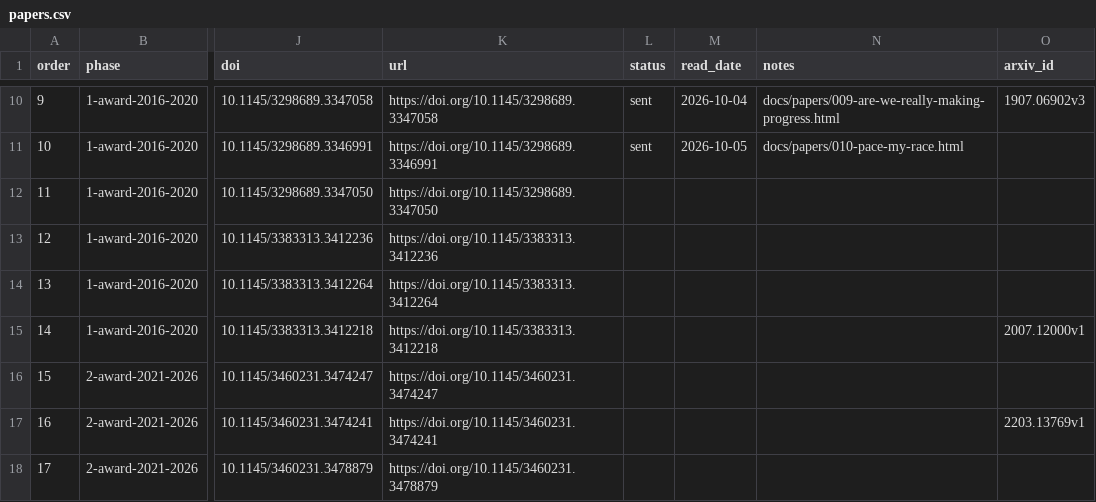
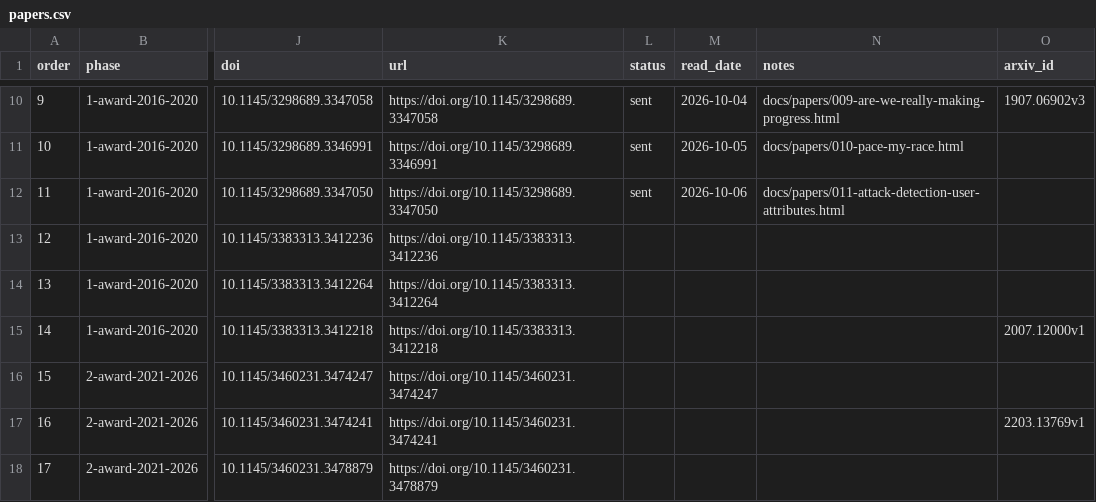
Before and after one commit to wellshs/recsys-daily, a CSV file: papers.csv, drawn as a sheet; only a part is shown, gaps mark what is left out; the diff names each change by its address in the sheet, - before the commit and + after, or states it on an @@ line.

Commit message:
daily #11: Quick and Accurate Attack Detection in Recommender Systems through User Attributes

```diff
--- a/papers.csv
+++ b/papers.csv
-L12 (status): (empty)
+L12 (status): sent
-M12 (read_date): (empty)
+M12 (read_date): 2026-10-06
-N12 (notes): (empty)
+N12 (notes): docs/papers/011-attack-detection-user-attributes.html
```
Also changed, not shown: 2 other files.
